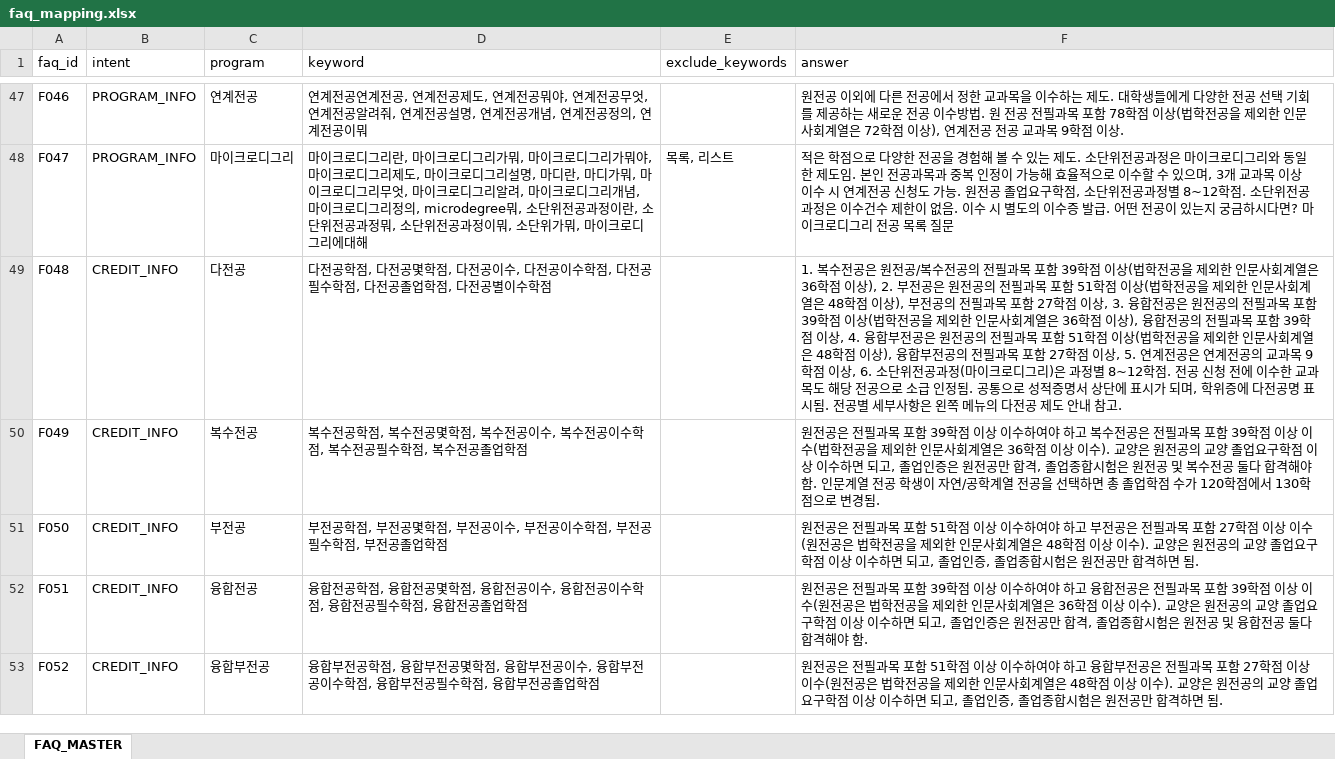
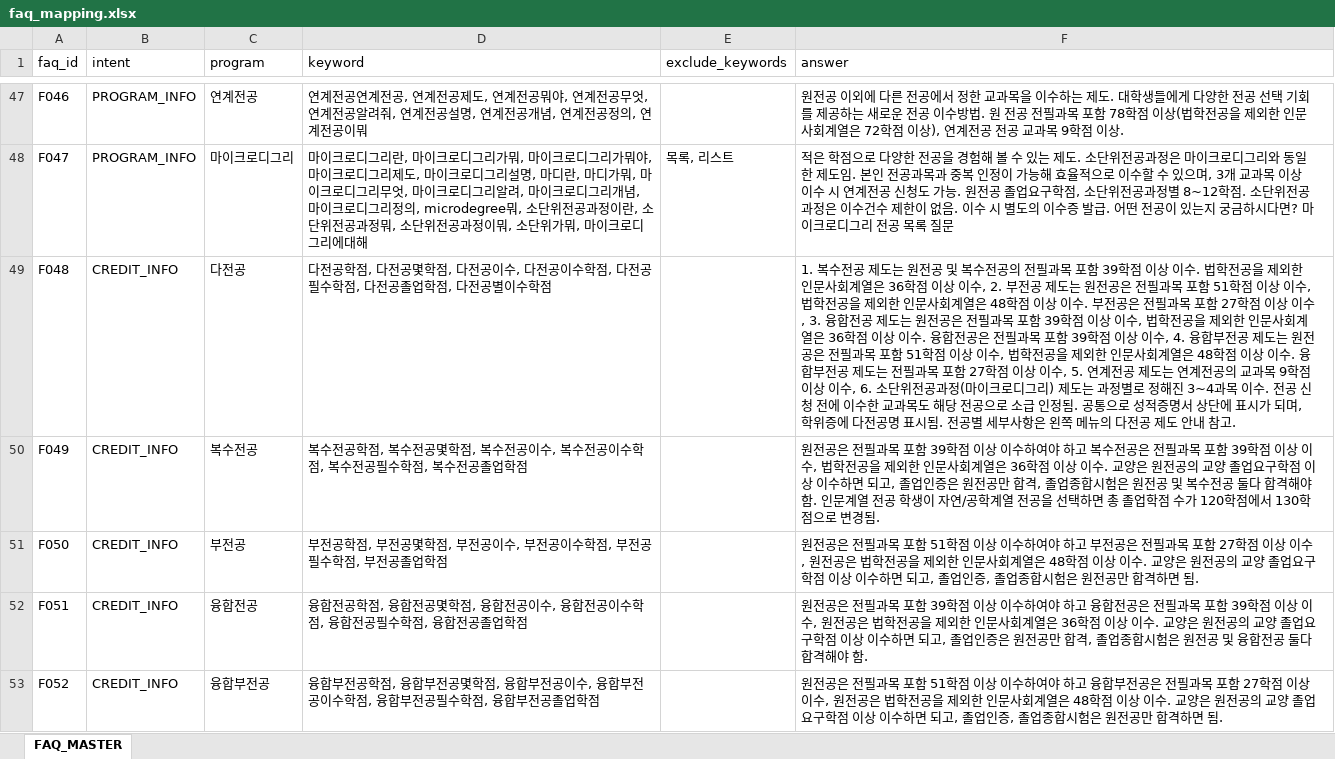
Before and after one commit to hknu-academic/gemini-chat-app, an Excel workbook: data/faq_mapping.xlsx, sheet FAQ_MASTER, drawn as a sheet; only a part is shown, gaps mark what is left out; values as stored, in another font and other column widths than the file's, no borders; the diff covers the shown part only; the diff names each change by its address in the sheet, - before the commit and + after, or states it on an @@ line.

Commit message:
Add files via upload

```diff
--- a/data/faq_mapping.xlsx (sheet FAQ_MASTER)
+++ b/data/faq_mapping.xlsx (sheet FAQ_MASTER)
-F49 (answer): …복수전공은 원전공/복수전공의 전필과목 포함 39학점 이상(법학전공을 제외한 인문사회계열은 36학점 이상), 2. 부전공은 원전공의 전필과목 포함 51학점 이상(법학전공을 제외한 인문사회계열은 48학점 이상), 부전공의 전필과목 포함 27학점 이상, 3. 융합전공은 원전공의 전필과목 포함 39학점 이상(법학전공을 제외한 인문사회계열은 36학점 이상), 융합전공의 전필과목 포함 39학점 이상, 4. 융합부전공은 원전공의 전필과목 포함 51학점 이상(법학전공을 제외한 인문사회계열은 48학점 이상), 융합부전공의 전필과목 포함 27학점 이상, 5. 연계전공은 연계전공의 교과목 9학점 이상, 6. 소단위전공과정(마이크로디그리)은 과정별 8~12학점. 전공…
+F49 (answer): …복수전공 제도는 원전공 및 복수전공의 전필과목 포함 39학점 이상 이수. 법학전공을 제외한 인문사회계열은 36학점 이상 이수, 2. 부전공 제도는 원전공은 전필과목 포함 51학점 이상 이수, 법학전공을 제외한 인문사회계열은 48학점 이상 이수. 부전공은 전필과목 포함 27학점 이상 이수, 3. 융합전공 제도는 원전공은 전필과목 포함 39학점 이상 이수, 법학전공을 제외한 인문사회계열은 36학점 이상 이수. 융합전공은 전필과목 포함 39학점 이상 이수, 4. 융합부전공 제도는 원전공은 전필과목 포함 51학점 이상 이수, 법학전공을 제외한 인문사회계열은 48학점 이상 이수. 융합부전공 제도는 전필과목 포함 27학점 이상 이수, 5. 연계전공 제도는 연계전공의 교과목 9학점 이상 이수, 6. 소단위전공과정(마이크로디그리) 제도는 과정별로 정해진 3~4과목 이수. 전공…
-F50 (answer): …상 이수(법학전공을 제외한 인문사회계열은 36학점 이상 이수). 교양은…
+F50 (answer): …상 이수, 법학전공을 제외한 인문사회계열은 36학점 이상 이수. 교양은…
-F51 (answer): …상 이수(원전공은 법학전공을 제외한 인문사회계열은 48학점 이상 이수). 교양은…
+F51 (answer): …상 이수, 원전공은 법학전공을 제외한 인문사회계열은 48학점 이상 이수. 교양은…
-F52 (answer): …상 이수(원전공은 법학전공을 제외한 인문사회계열은 36학점 이상 이수). 교양은…
+F52 (answer): …상 이수, 원전공은 법학전공을 제외한 인문사회계열은 36학점 이상 이수. 교양은…
-F53 (answer): …상 이수(원전공은 법학전공을 제외한 인문사회계열은 48학점 이상 이수). 교양은…
+F53 (answer): …상 이수, 원전공은 법학전공을 제외한 인문사회계열은 48학점 이상 이수. 교양은…
```
Also changed, not shown: 4 edited cells elsewhere in this sheet.
